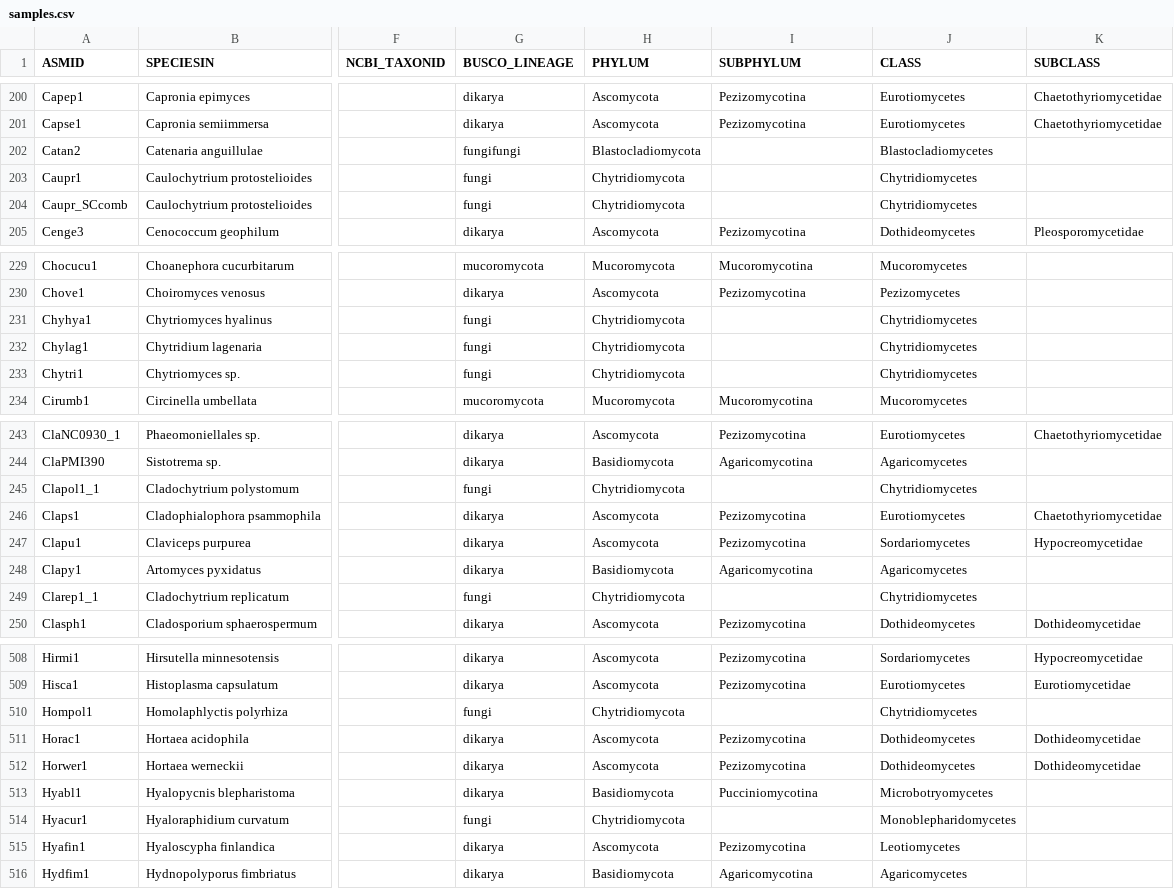
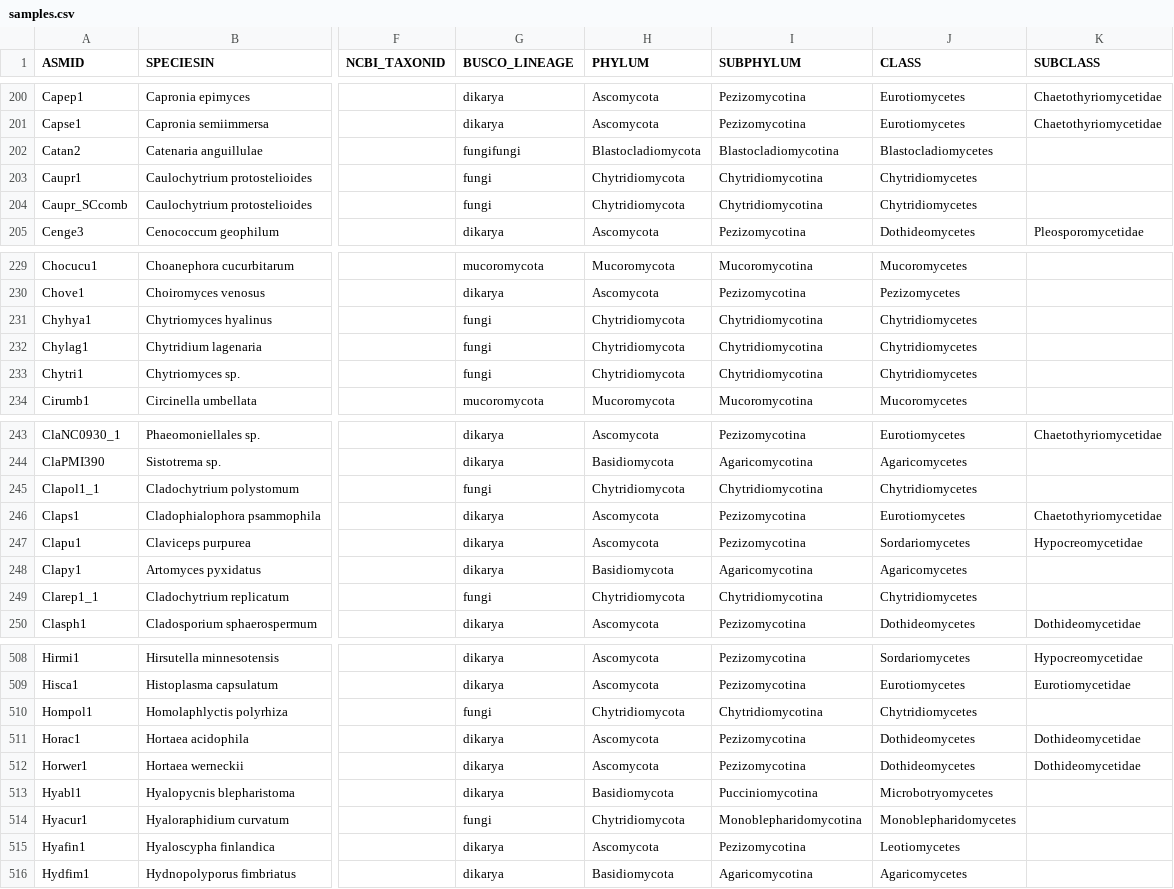
Before and after one commit to 1KFG/Fungi_1k, a CSV file: samples.csv, drawn as a sheet; only a part is shown, gaps mark what is left out; the diff covers the shown part only; the diff names each change by its address in the sheet, - before the commit and + after, or states it on an @@ line.

```diff
--- a/samples.csv
+++ b/samples.csv
-I202 (SUBPHYLUM): (empty)
+I202 (SUBPHYLUM): Blastocladiomycotina
-I203:I204 (SUBPHYLUM): (empty)
+I203:I204 (SUBPHYLUM): Chytridiomycotina
-I231:I233 (SUBPHYLUM): (empty)
+I231:I233 (SUBPHYLUM): Chytridiomycotina
-I245 (SUBPHYLUM): (empty)
+I245 (SUBPHYLUM): Chytridiomycotina
-I249 (SUBPHYLUM): (empty)
+I249 (SUBPHYLUM): Chytridiomycotina
-I510 (SUBPHYLUM): (empty)
+I510 (SUBPHYLUM): Chytridiomycotina
-I514 (SUBPHYLUM): (empty)
+I514 (SUBPHYLUM): Monoblepharidomycotina
```
Also changed, not shown: 70 edited cells elsewhere in this file.
